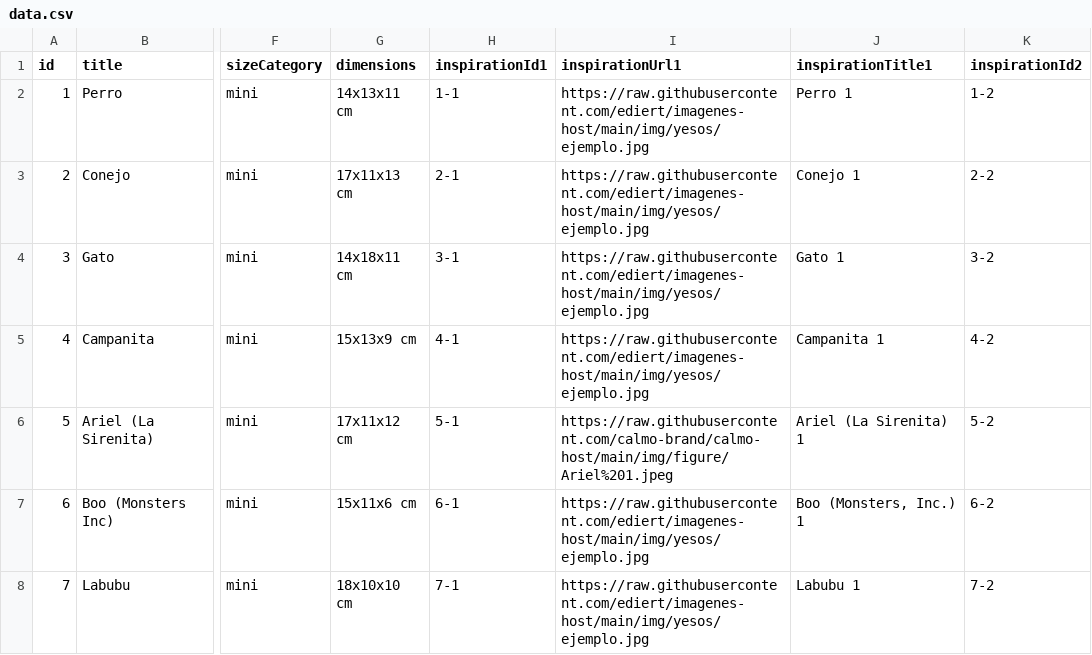
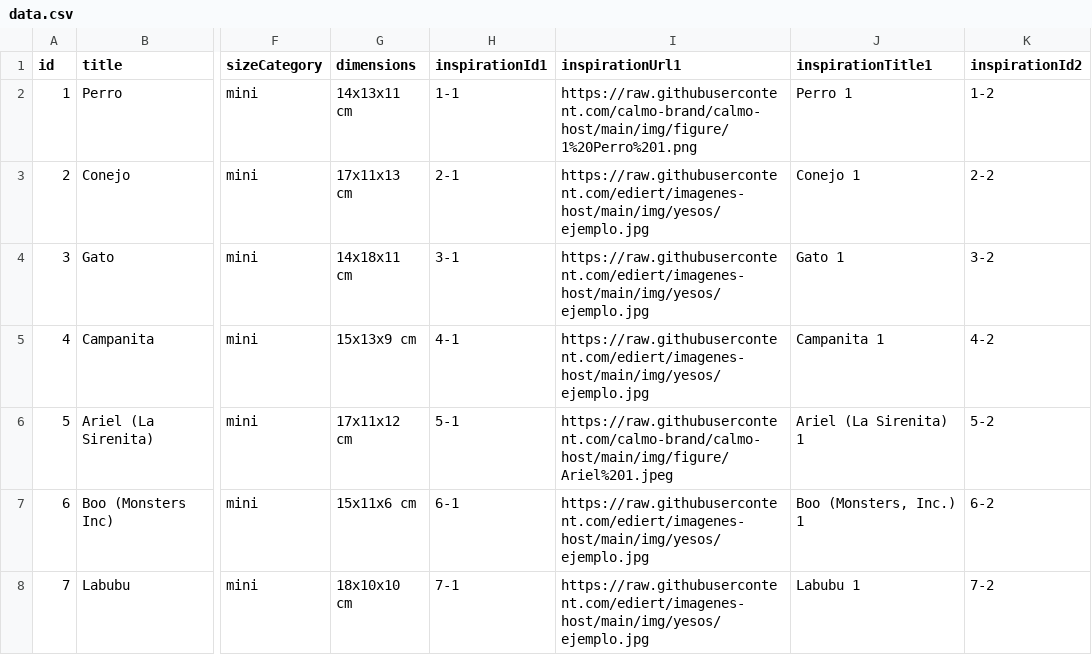
Before and after one commit to calmo-brand/calmo-host, a CSV file: catalog/figures/data.csv, drawn as a sheet; only a part is shown, gaps mark what is left out; the diff names each change by its address in the sheet, - before the commit and + after, or states it on an @@ line.

Commit message:
Update data.csv

```diff
--- a/catalog/figures/data.csv
+++ b/catalog/figures/data.csv
-I2 (inspirationUrl1): https://raw.githubusercontent.com/ediert/imagenes-host/main/img/yesos/ejemplo.jpg
+I2 (inspirationUrl1): https://raw.githubusercontent.com/calmo-brand/calmo-host/main/img/figure/1%20Perro%201.png
```
